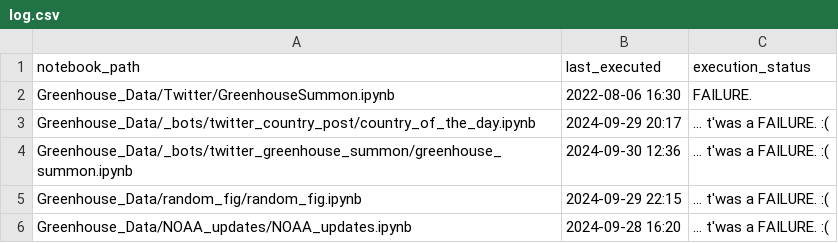
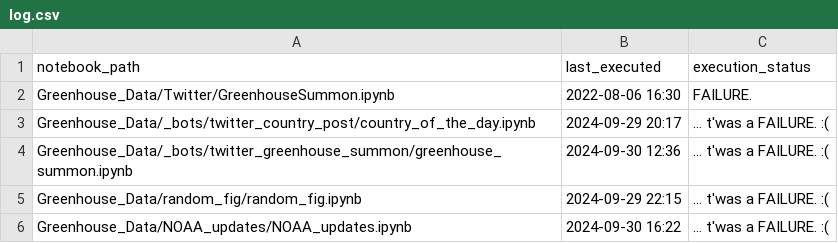
Before and after one commit to dquintani/update, a CSV file: log.csv, drawn as a sheet.

```diff
--- a/log.csv
+++ b/log.csv
@@ -5,2 +5,2 @@ Greenhouse_Data/_bots/twitter_greenhouse_summon/greenhouse_summon.ipynb,2024-09-
 Greenhouse_Data/random_fig/random_fig.ipynb,2024-09-29 22:15,... t'was a FAILURE. :(
-Greenhouse_Data/NOAA_updates/NOAA_updates.ipynb,2024-09-28 16:20,... t'was a FAILURE. :(
+Greenhouse_Data/NOAA_updates/NOAA_updates.ipynb,2024-09-30 16:22,... t'was a FAILURE. :(
```
Also changed, not shown: 1 other file.
